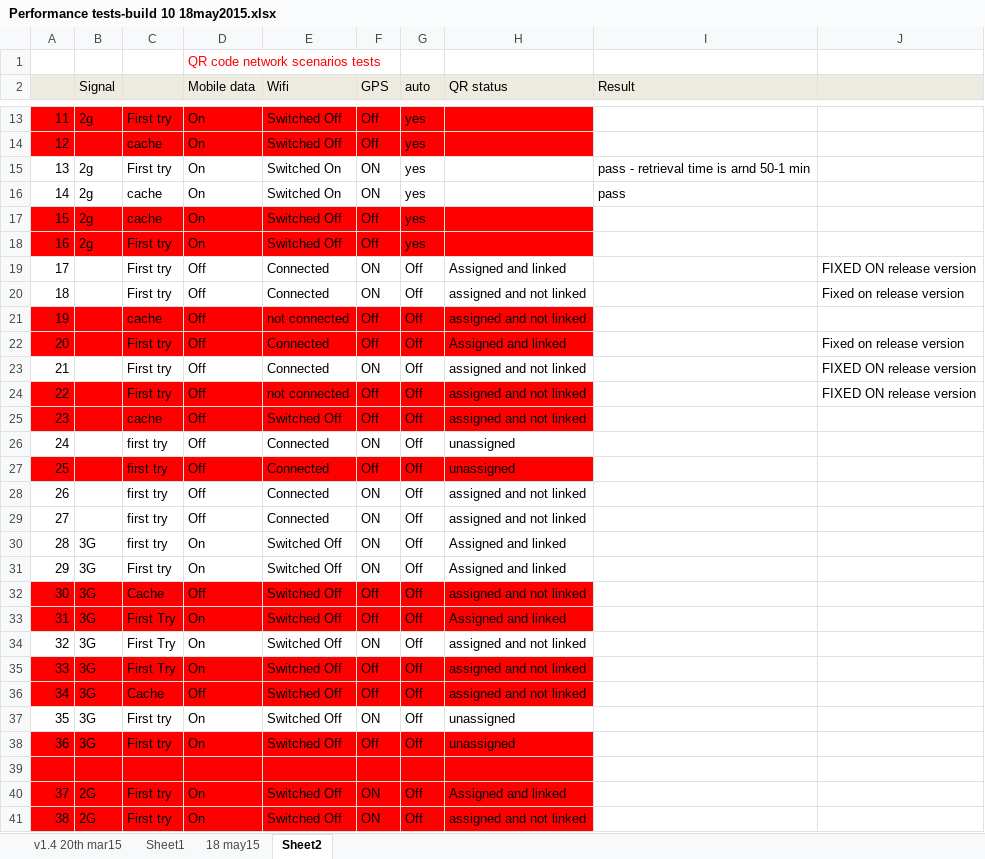
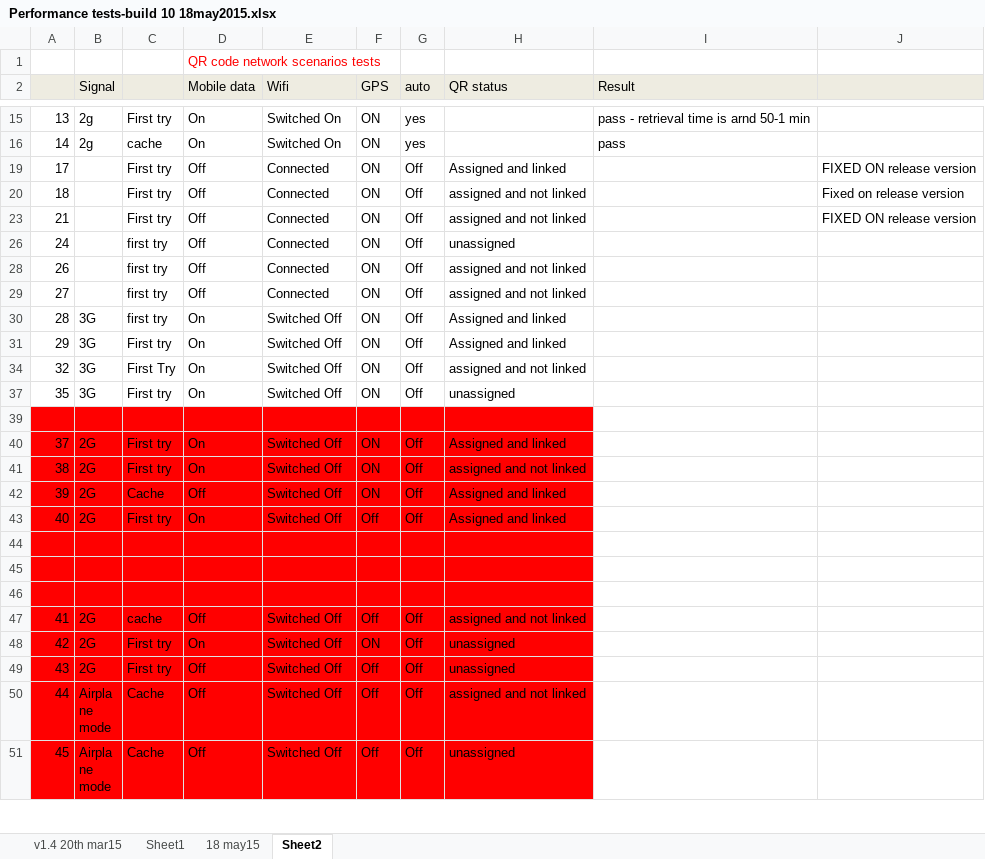
Before and after one commit to Snapooh/TESTING, an Excel workbook: MMS/Test Cases/Monitor app/Performance tests-build 10 18may2015.xlsx, sheet Sheet2, drawn as a sheet; only a part is shown, gaps mark what is left out; the shorter side is filled out with more unchanged rows; values as stored, in another font and other column widths than the file's, no borders; the diff covers the shown part only; the diff names each change by its address in the sheet, - before the commit and + after, or states it on an @@ line.

```diff
--- a/MMS/Test Cases/Monitor app/Performance tests-build 10 18may2015.xlsx (sheet Sheet2)
+++ b/MMS/Test Cases/Monitor app/Performance tests-build 10 18may2015.xlsx (sheet Sheet2)
@@ row 13 hidden: 11 | 2g | First try | On | Switched Off | Off | yes @@
@@ row 14 hidden: 12 |  | cache | On | Switched Off | Off | yes @@
@@ row 17 hidden: 15 | 2g | cache | On | Switched Off | Off | yes @@
@@ row 18 hidden: 16 | 2g | First try | On | Switched Off | Off | yes @@
@@ row 21 hidden: 19 |  | cache | Off | not connected | Off | Off | assigned and not linked @@
@@ row 22 hidden: 20 |  | First try | Off | Connected | Off | Off | Assigned and linked |  | Fixed on release version @@
@@ row 24 hidden: 22 |  | First try | Off | not connected | Off | Off | assigned and not linked |  | FIXED ON release version @@
@@ row 25 hidden: 23 |  | cache | Off | Switched Off | Off | Off | assigned and not linked @@
@@ row 27 hidden: 25 |  | first try | Off | Connected | Off | Off | unassigned @@
@@ row 32 hidden: 30 | 3G | Cache | Off | Switched Off | Off | Off | assigned and not linked @@
@@ row 33 hidden: 31 | 3G | First Try | On | Switched Off | Off | Off | Assigned and linked @@
@@ row 35 hidden: 33 | 3G | First Try | On | Switched Off | Off | Off | assigned and not linked @@
@@ row 36 hidden: 34 | 3G | Cache | Off | Switched Off | Off | Off | assigned and not linked @@
@@ row 38 hidden: 36 | 3G | First try | On | Switched Off | Off | Off | unassigned @@
```
Also changed, not shown: 6 hidden or unhidden rows elsewhere in this sheet.
